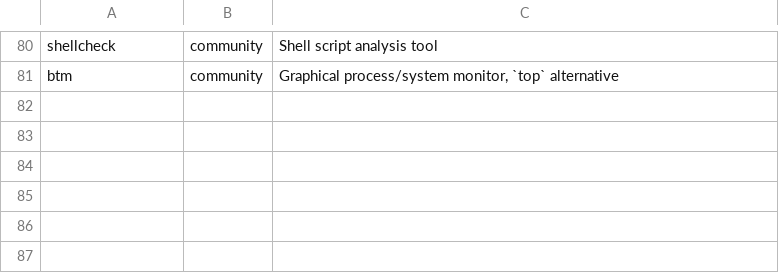
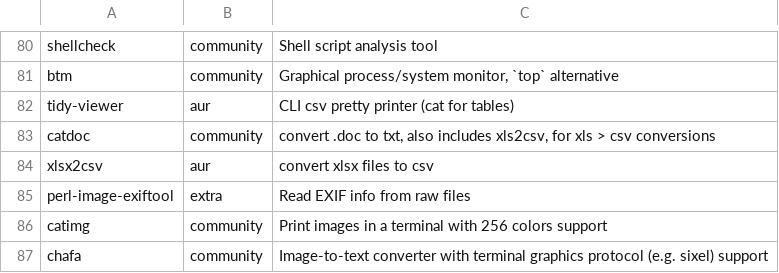
Before and after one commit to log-linear/dotfiles, a TSV file: apps.tsv, drawn as a sheet; only a part is shown, gaps mark what is left out.

```diff
--- a/apps.tsv
+++ b/apps.tsv
@@ -81 +81,7 @@ shellcheck	community	Shell script analysis tool
 btm	community	Graphical process/system monitor, `top` alternative
+tidy-viewer	aur	CLI csv pretty printer (cat for tables)
+catdoc	community	convert .doc to txt, also includes xls2csv, for xls > csv conversions
+xlsx2csv	aur	convert xlsx files to csv
+perl-image-exiftool	extra	Read EXIF info from raw files
+catimg	community	Print images in a terminal with 256 colors support
+chafa	community	Image-to-text converter with terminal graphics protocol (e.g. sixel) support
```
Also changed, not shown: 6 other files.
